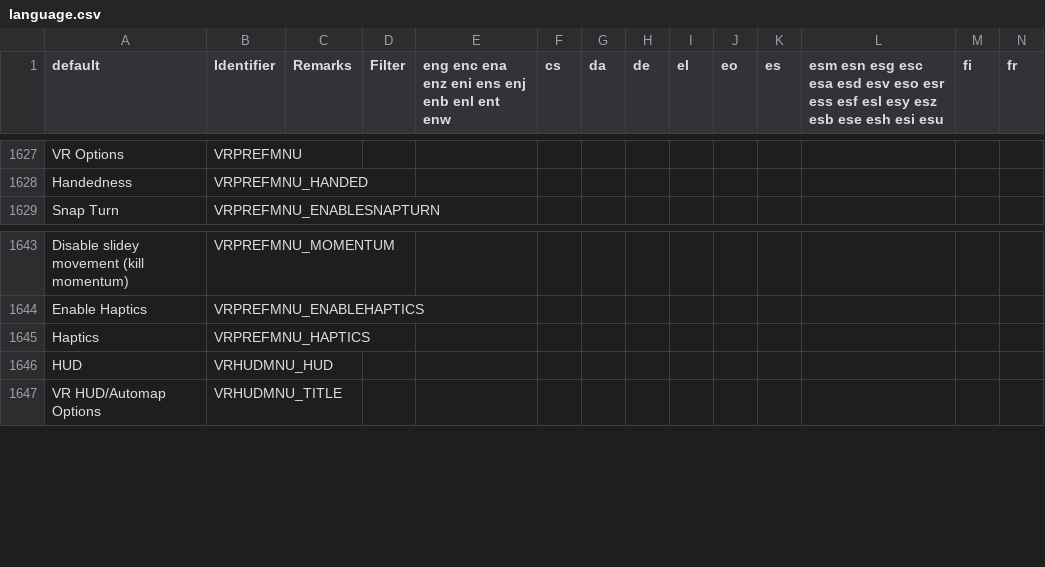
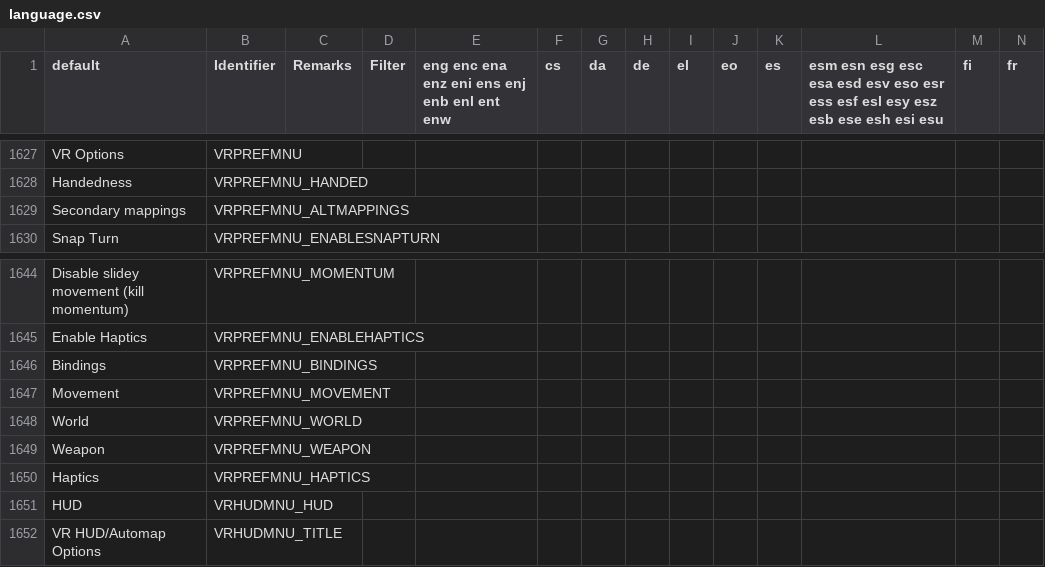
Before and after one commit to hh79/gzdoomvr, a CSV file: wadsrc/static/language.csv, drawn as a sheet; only a part is shown, gaps mark what is left out; rows hold the shown columns only; the diff names each change by its address in the sheet, - before the commit and + after, or states it on an @@ line.

Commit message:
Add secondary mappings when the dominant grip is pushed

```diff
--- a/wadsrc/static/language.csv
+++ b/wadsrc/static/language.csv
+row 1629: Secondary mappings | VRPREFMNU_ALTMAPPINGS
+row 1646: Bindings | VRPREFMNU_BINDINGS
+row 1647: Movement | VRPREFMNU_MOVEMENT
+row 1648: World | VRPREFMNU_WORLD
+row 1649: Weapon | VRPREFMNU_WEAPON
```
Also changed, not shown: 8 other files.
